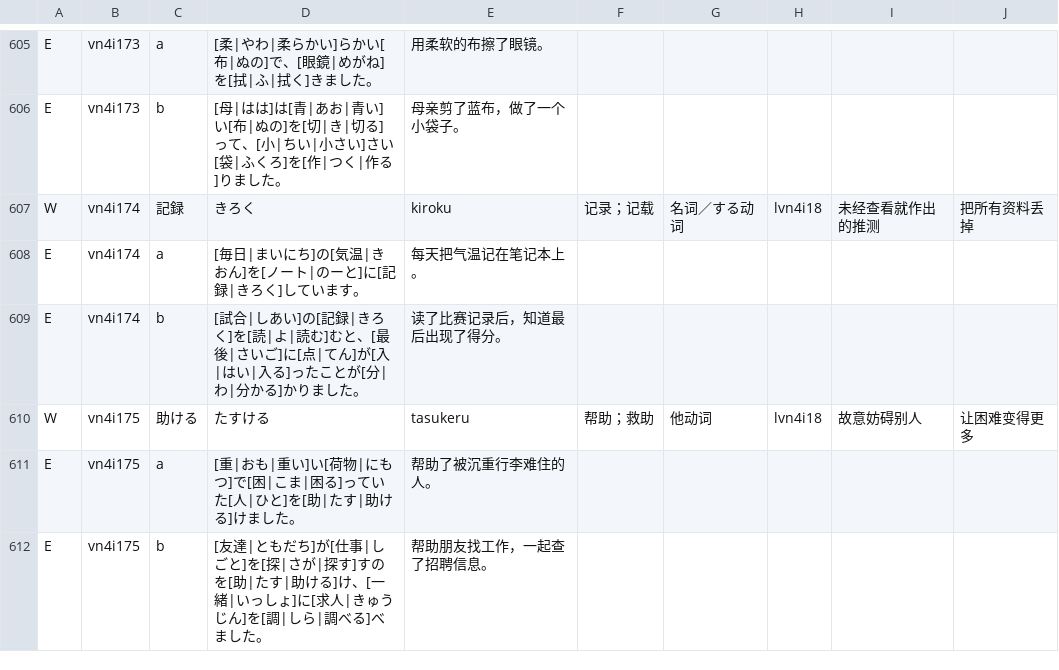
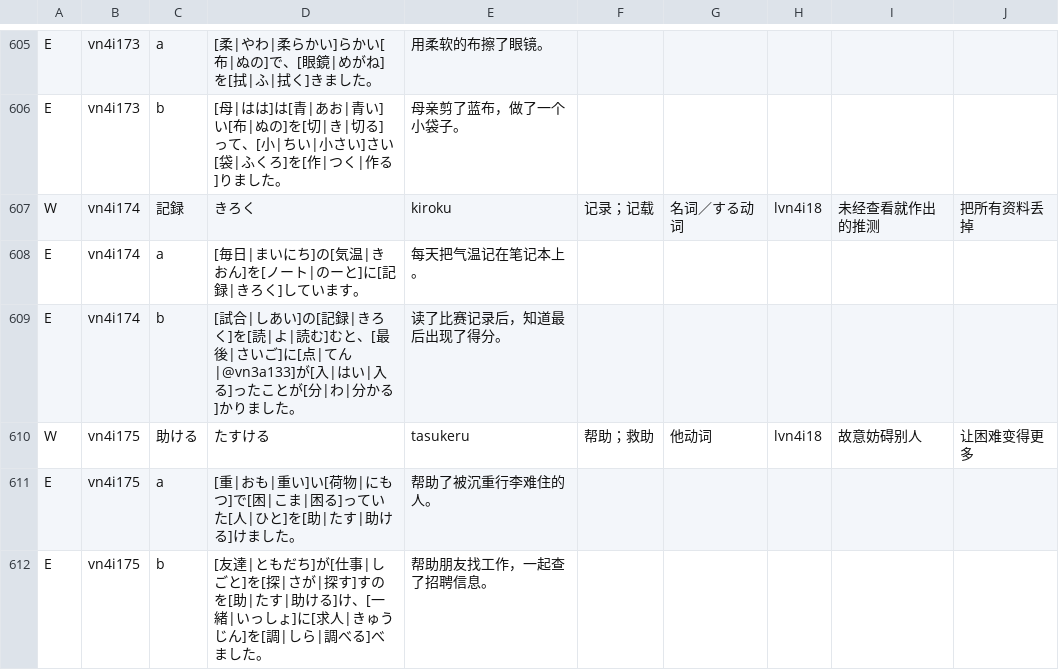
Before and after one commit to CJY-C/jplearn, a TSV file: content/authoring/n4-society-and-daily-life.tsv, drawn as a sheet; only a part is shown, gaps mark what is left out.

```diff
--- a/content/authoring/n4-society-and-daily-life.tsv
+++ b/content/authoring/n4-society-and-daily-life.tsv
@@ -608,3 +608,3 @@ W	vn4i174	記録	きろく	kiroku	记录；记载	名词／する动词	lvn4i18
 E	vn4i174	a	[毎日|まいにち]の[気温|きおん]を[ノート|のーと]に[記録|きろく]しています。	每天把气温记在笔记本上。
-E	vn4i174	b	[試合|しあい]の[記録|きろく]を[読|よ|読む]むと、[最後|さいご]に[点|てん]が[入|はい|入る]ったことが[分|わ|分かる]かりました。	读了比赛记录后，知道最后出现了得分。
+E	vn4i174	b	[試合|しあい]の[記録|きろく]を[読|よ|読む]むと、[最後|さいご]に[点|てん|@vn3a133]が[入|はい|入る]ったことが[分|わ|分かる]かりました。	读了比赛记录后，知道最后出现了得分。
 W	vn4i175	助ける	たすける	tasukeru	帮助；救助	他动词	lvn4i18	故意妨碍别人	让困难变得更多
```
Also changed, not shown: content/authoring/n4-reactions-and-decisions.tsv, 28 other files.
